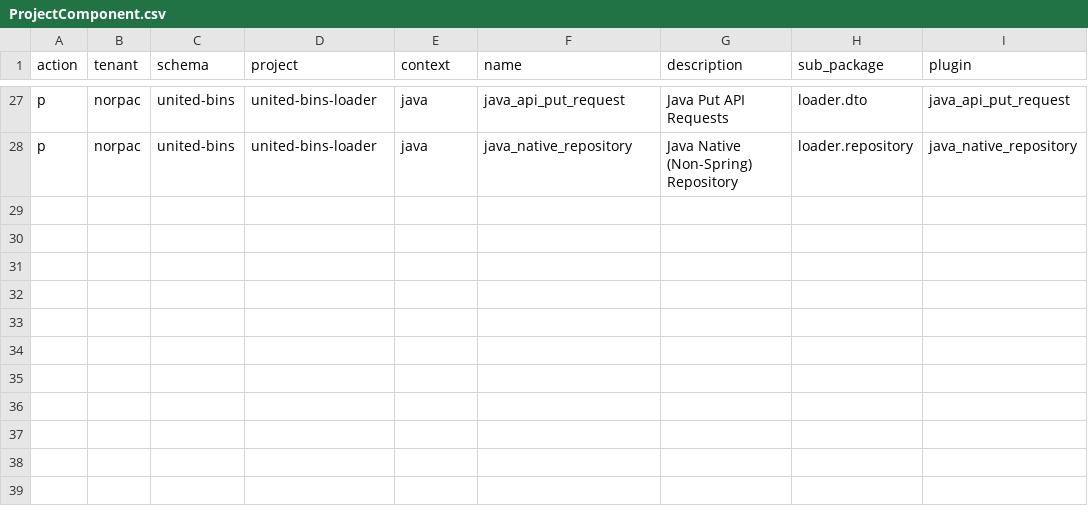
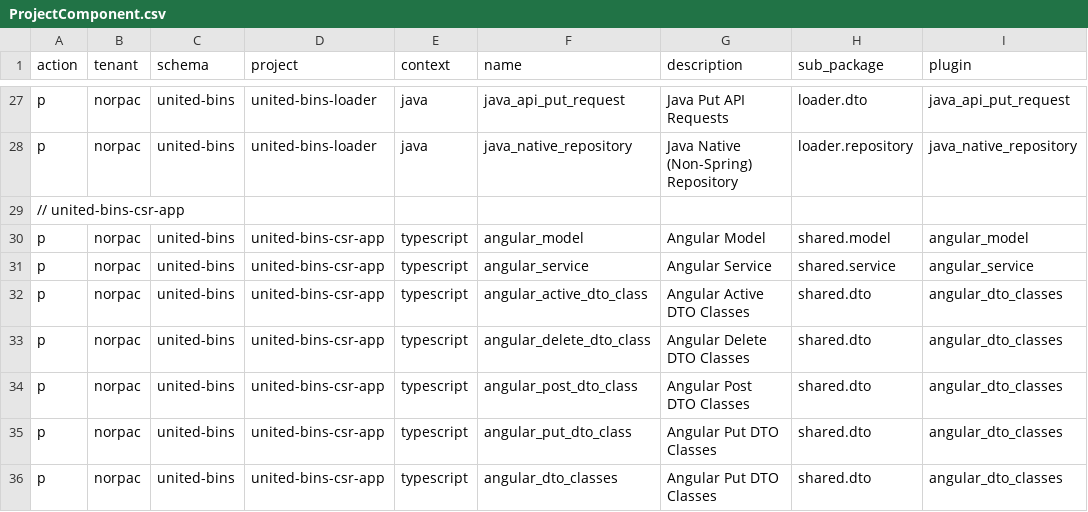
Before and after one commit to norpactech/united-bins-pareto-config, a CSV file: ProjectComponent.csv, drawn as a sheet; only a part is shown, gaps mark what is left out.

```diff
--- a/ProjectComponent.csv
+++ b/ProjectComponent.csv
@@ -28 +28,9 @@ p,norpac,united-bins,united-bins-loader,java,java_api_put_request,Java Put API R
 p,norpac,united-bins,united-bins-loader,java,java_native_repository,Java Native (Non-Spring) Repository,loader.repository,java_native_repository
+// united-bins-csr-app,,,,,,,,
+p,norpac,united-bins,united-bins-csr-app,typescript,angular_model,Angular Model,shared.model,angular_model
+p,norpac,united-bins,united-bins-csr-app,typescript,angular_service,Angular Service,shared.service,angular_service
+p,norpac,united-bins,united-bins-csr-app,typescript,angular_active_dto_class,Angular Active DTO Classes,shared.dto,angular_dto_classes
+p,norpac,united-bins,united-bins-csr-app,typescript,angular_delete_dto_class,Angular Delete DTO Classes,shared.dto,angular_dto_classes
+p,norpac,united-bins,united-bins-csr-app,typescript,angular_post_dto_class,Angular Post DTO Classes,shared.dto,angular_dto_classes
+p,norpac,united-bins,united-bins-csr-app,typescript,angular_put_dto_class,Angular Put DTO Classes,shared.dto,angular_dto_classes
+p,norpac,united-bins,united-bins-csr-app,typescript,angular_dto_classes,Angular Put DTO Classes,shared.dto,angular_dto_classes
```
Also changed, not shown: ContextDataType.csv, GenericDataType.csv, 8 other files.
